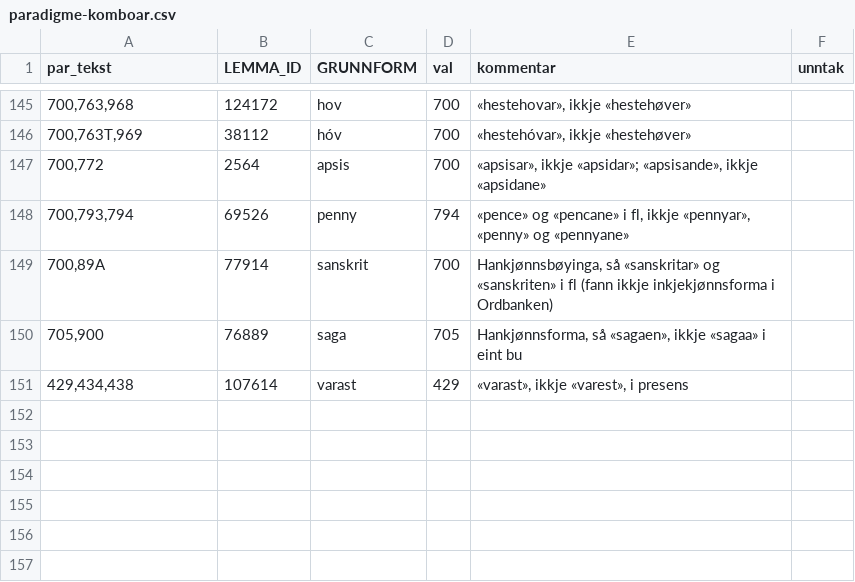
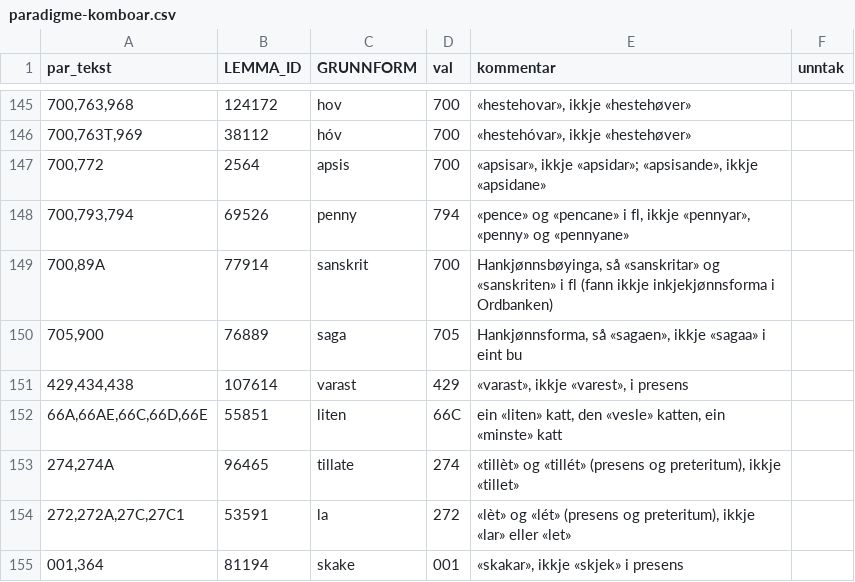
Before and after one commit to KDE/pology, a CSV file: lang/nn/exclusion/paradigme-komboar.csv, drawn as a sheet; only a part is shown, gaps mark what is left out; the diff names each change by its address in the sheet, - before the commit and + after, or states it on an @@ line.

```diff
--- a/lang/nn/exclusion/paradigme-komboar.csv
+++ b/lang/nn/exclusion/paradigme-komboar.csv
+row 152: 66A,66AE,66C,66D,66E | 55851 | liten | 66C | ein «liten» katt, den «vesle» katten, ein «minste» katt
+row 153: 274,274A | 96465 | tillate | 274 | «tillèt» og «tillét» (presens og preteritum), ikkje «tillet»
+row 154: 272,272A,27C,27C1 | 53591 | la | 272 | «lèt» og «lét» (presens og preteritum), ikkje «lar» eller «let»
+row 155: 001,364 | 81194 | skake | 001 | «skakar», ikkje «skjek» i presens
```
Also changed, not shown: 1 other file.
